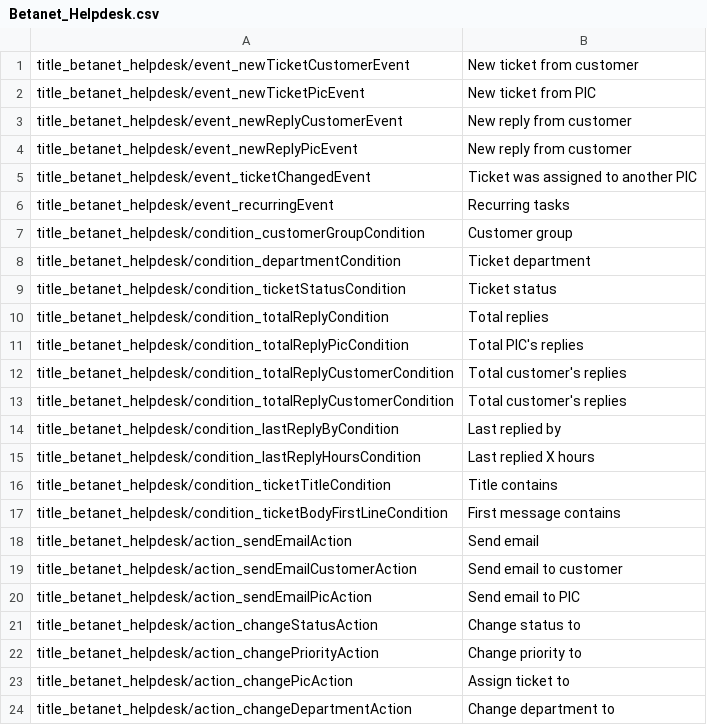
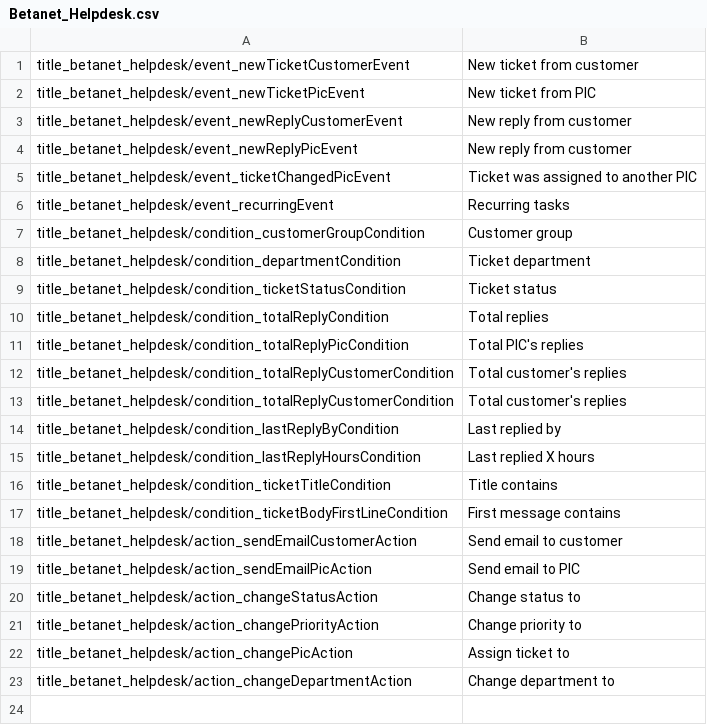
Before and after one commit to ndquocphong/betanet-helpdesk-m1, a CSV file: app/locale/en_US/Betanet_Helpdesk.csv, drawn as a sheet.

Commit message:
Implement input html, check condition, execute action of new ticket customer event

```diff
--- a/app/locale/en_US/Betanet_Helpdesk.csv
+++ b/app/locale/en_US/Betanet_Helpdesk.csv
@@ -4,3 +4,3 @@
 "title_betanet_helpdesk/event_newReplyPicEvent","New reply from customer"
-"title_betanet_helpdesk/event_ticketChangedEvent","Ticket was assigned to another PIC"
+"title_betanet_helpdesk/event_ticketChangedPicEvent","Ticket was assigned to another PIC"
 "title_betanet_helpdesk/event_recurringEvent","Recurring tasks"
@@ -17,3 +17,2 @@
 "title_betanet_helpdesk/condition_ticketBodyFirstLineCondition","First message contains"
-"title_betanet_helpdesk/action_sendEmailAction","Send email"
 "title_betanet_helpdesk/action_sendEmailCustomerAction","Send email to customer"
```
Also changed, not shown: 38 other files.
